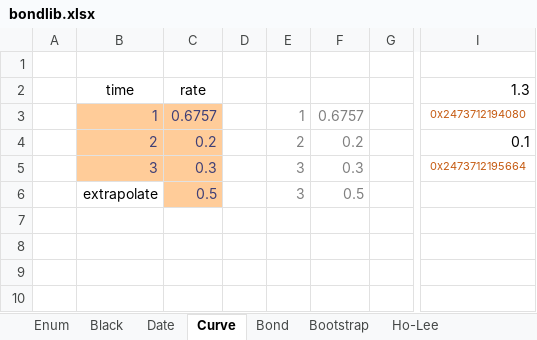
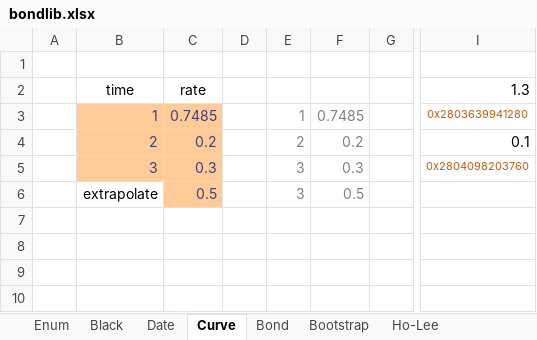
Before and after one commit to tmcrossx/bondlib, an Excel workbook: bondxll/bondlib.xlsx, sheet Curve, drawn as a sheet; only a part is shown, gaps mark what is left out; values as stored, in another font and other column widths than the file's, no borders; charts and pictures not drawn; the diff names each change by its address in the sheet, - before the commit and + after, or states it on an @@ line.

```diff
--- a/bondxll/bondlib.xlsx (sheet Curve)
+++ b/bondxll/bondlib.xlsx (sheet Curve)
-C3 (rate): 0.6757
+C3 (rate): 0.7485
-F3: 0.6757
+F3: 0.7485
-I3 (1.3): 0x2473712194080
+I3 (1.3): 0x2803639941280
-I5 (1.3): 0x2473712195664
+I5 (1.3): 0x2804098203760
```
Also changed, not shown: sheet Bootstrap, sheet Bond, sheet Ho-Lee, sheet Black, sheet Date, sheet Enum, charts or pictures, 5 other files.
